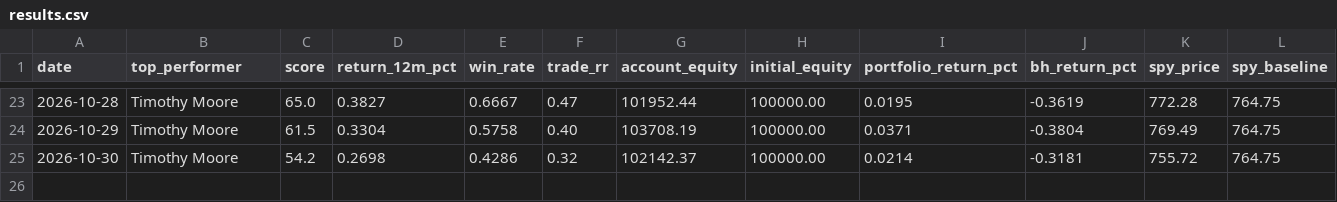
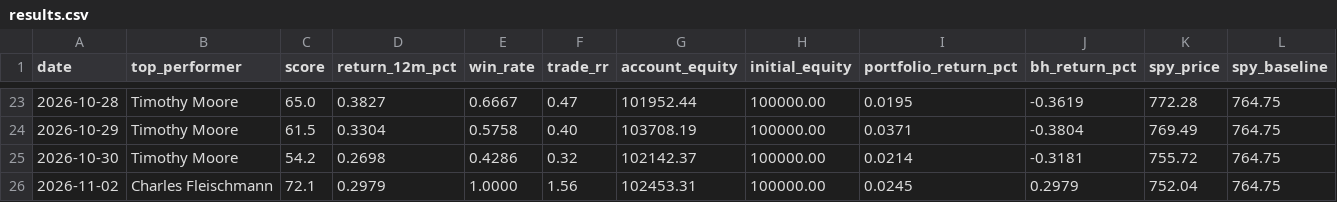
Before and after one commit to erikarbaiza/congress-trader, a CSV file: results.csv, drawn as a sheet; only a part is shown, gaps mark what is left out; rows hold the shown columns only; the diff names each change by its address in the sheet, - before the commit and + after, or states it on an @@ line.

```diff
--- a/results.csv
+++ b/results.csv
+row 26: 2026-11-02 | Charles Fleischmann | 72.1 | 0.2979 | 1.0000 | 1.56 | 102453.31 | 100000.00 | 0.0245 | 0.2979 | 752.04 | 764.75
```
Also changed, not shown: closed_trades.csv, results_earnings.csv, 3 other files.
